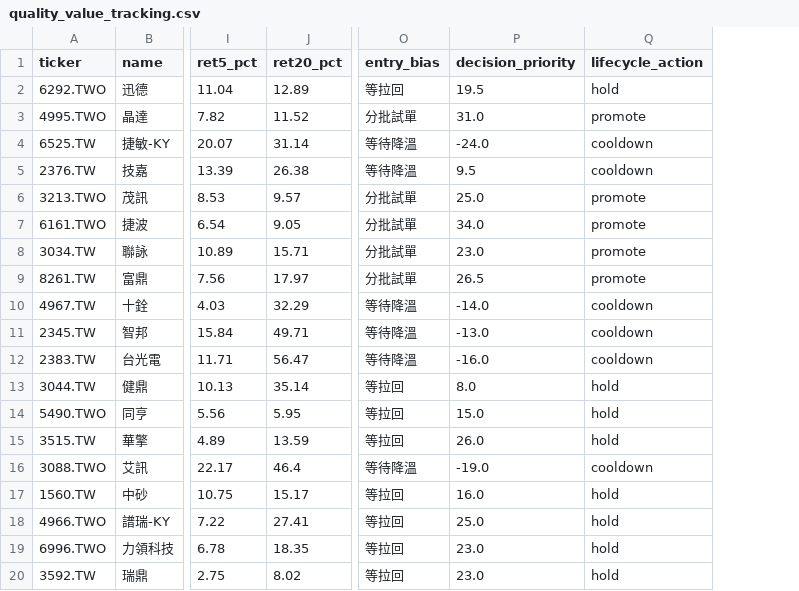
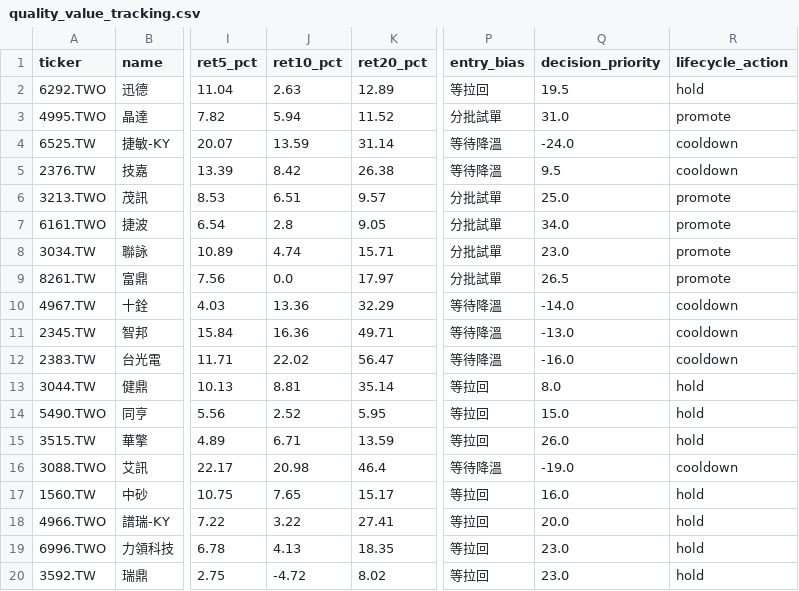
Before and after one commit to lubao/stock-watch, a CSV file: runs/theme_watchlist_daily/quality_value_tracking.csv, drawn as a sheet; only a part is shown, gaps mark what is left out; addresses are those after the commit; the diff names each change by its address in the sheet, - before the commit and + after, or states it on an @@ line.

```diff
--- a/runs/theme_watchlist_daily/quality_value_tracking.csv
+++ b/runs/theme_watchlist_daily/quality_value_tracking.csv
+column J (ret10_pct), rows 2-20: 2.63 | 5.94 | 13.59 | 8.42 | 6.51 | 2.8 | 4.74 | 0.0 | 13.36 | 16.36 | 22.02 | 8.81 | 2.52 | 6.71 | 20.98 | 7.65 | 3.22 | 4.13 | -4.72
-Q18 (decision_priority): 25.0
+Q18 (decision_priority): 20.0
```
Also changed, not shown: runs/theme_watchlist_daily/quality_value_candidate_review.csv, runs/theme_watchlist_daily/quality_value_candidates.csv, 20 other files.
